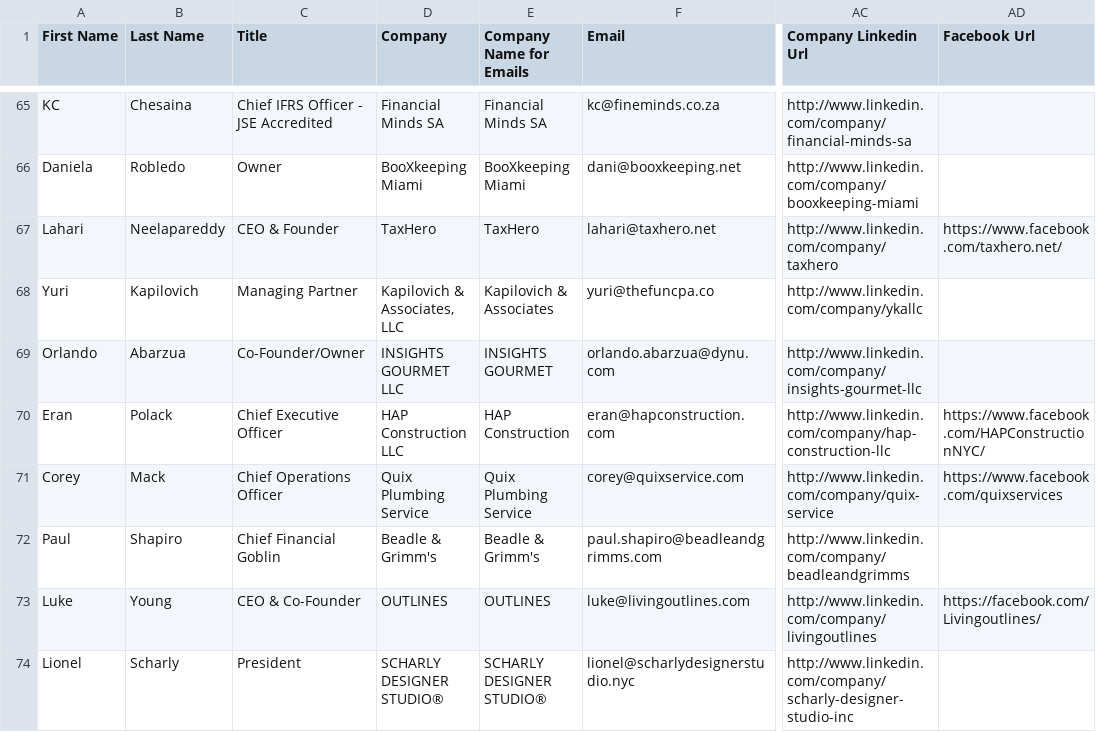
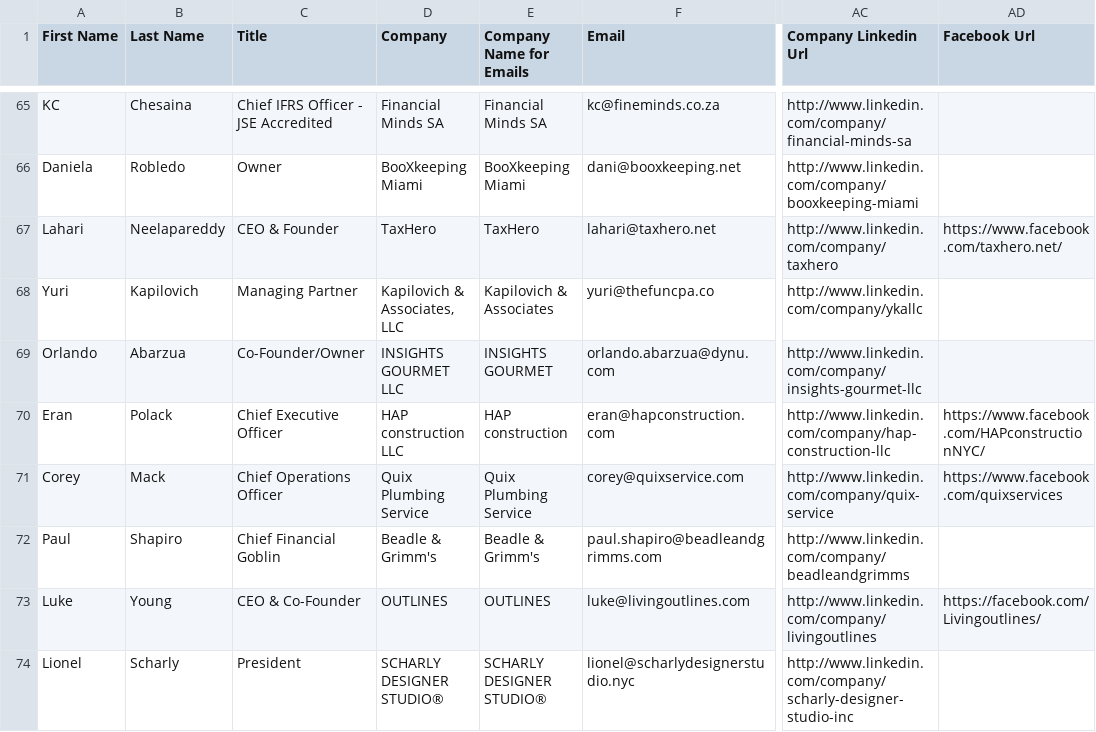
Before and after one commit to RicardoVasquez1/lead-generator-pro, a CSV file: data/leads.csv, drawn as a sheet; only a part is shown, gaps mark what is left out; the diff covers the shown part only; the diff names each change by its address in the sheet, - before the commit and + after, or states it on an @@ line.

```diff
--- a/data/leads.csv
+++ b/data/leads.csv
-D70 (Company): HAP Construction LLC
+D70 (Company): HAP construction LLC
-E70 (Company Name for Emails): HAP Construction
+E70 (Company Name for Emails): HAP construction
-AD70 (Facebook Url): https://www.facebook.com/HAPConstructionNYC/
+AD70 (Facebook Url): https://www.facebook.com/HAPconstructionNYC/
```
Also changed, not shown: 24 edited cells elsewhere in this file, 7 other files.
